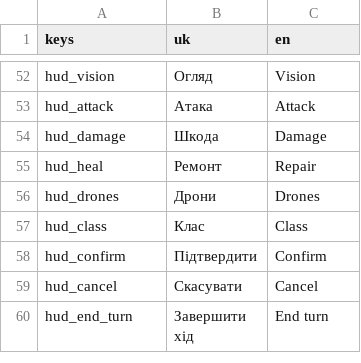
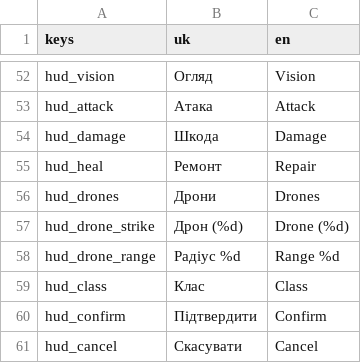
Before and after one commit to NaikSoftware/AdvanceProtocol, a CSV file: assets/i18n/strings.csv, drawn as a sheet; only a part is shown, gaps mark what is left out; the shorter side is filled out with more unchanged rows; the diff names each change by its address in the sheet, - before the commit and + after, or states it on an @@ line.

```diff
--- a/assets/i18n/strings.csv
+++ b/assets/i18n/strings.csv
+row 57: hud_drone_strike | Дрон (%d) | Drone (%d)
+row 58: hud_drone_range | Радіус %d | Range %d
```
Also changed, not shown: 17 other files.
